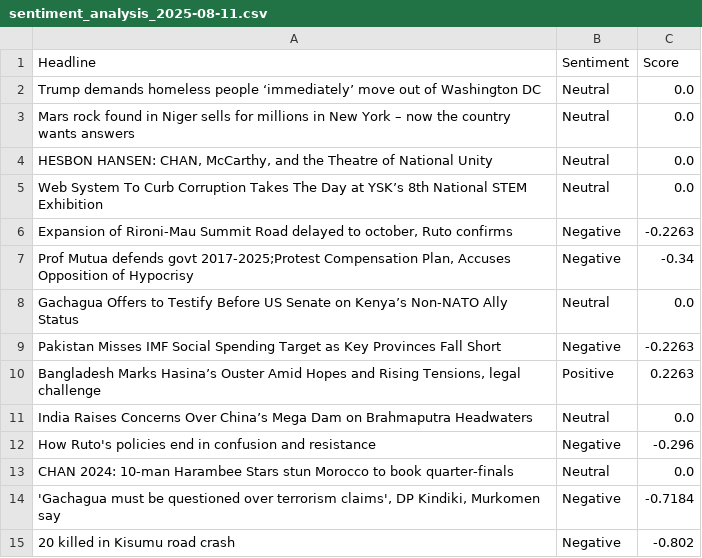
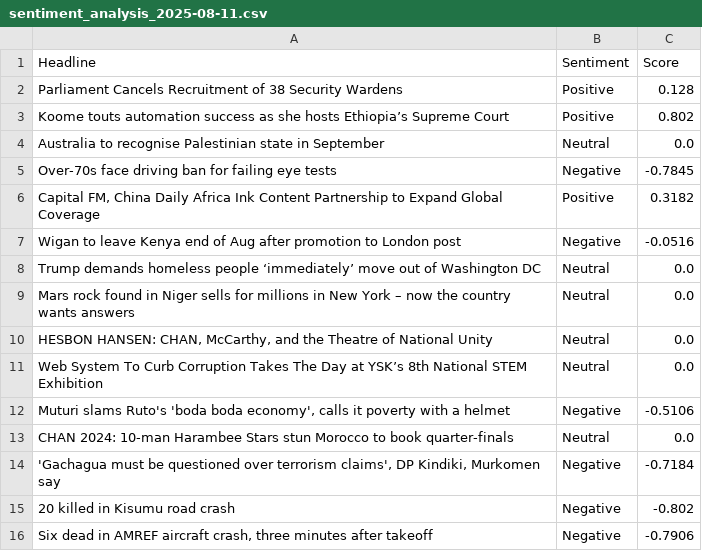
Before and after one commit to vmuchui/policy-sentiment-tracker, a CSV file: exports/sentiment_analysis_2025-08-11.csv, drawn as a sheet; only a part is shown; the shorter side is filled out with more unchanged rows.

```diff
--- a/exports/sentiment_analysis_2025-08-11.csv
+++ b/exports/sentiment_analysis_2025-08-11.csv
@@ -1,2 +1,8 @@
 Headline,Sentiment,Score
+Parliament Cancels Recruitment of 38 Security Wardens,Positive,0.128
+Koome touts automation success as she hosts Ethiopia’s Supreme Court,Positive,0.802
+Australia to recognise Palestinian state in September,Neutral,0.0
+Over-70s face driving ban for failing eye tests,Negative,-0.7845
+"Capital FM, China Daily Africa Ink Content Partnership to Expand Global Coverage",Positive,0.3182
+Wigan to leave Kenya end of Aug after promotion to London post,Negative,-0.0516
 Trump demands homeless people ‘immediately’ move out of Washington DC,Neutral,0.0
@@ -5,9 +11,3 @@ Mars rock found in Niger sells for millions in New York – now the country want
 Web System To Curb Corruption Takes The Day at YSK’s 8th National STEM Exhibition,Neutral,0.0
-"Expansion of Rironi-Mau Summit Road delayed to october, Ruto confirms",Negative,-0.2263
-"Prof Mutua defends govt 2017-2025;Protest Compensation Plan, Accuses Opposition of Hypocrisy",Negative,-0.34
-Gachagua Offers to Testify Before US Senate on Kenya’s Non-NATO Ally Status,Neutral,0.0
-Pakistan Misses IMF Social Spending Target as Key Provinces Fall Short,Negative,-0.2263
-"Bangladesh Marks Hasina’s Ouster Amid Hopes and Rising Tensions, legal challenge",Positive,0.2263
-India Raises Concerns Over China’s Mega Dam on Brahmaputra Headwaters,Neutral,0.0
-How Ruto's policies end in confusion and resistance,Negative,-0.296
+"Muturi slams Ruto's 'boda boda economy', calls it poverty with a helmet",Negative,-0.5106
 CHAN 2024: 10-man Harambee Stars stun Morocco to book quarter-finals,Neutral,0.0
```
Also changed, not shown: 1 other file.
